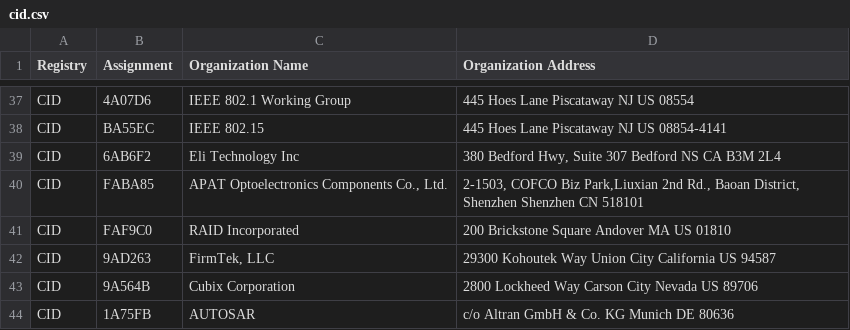
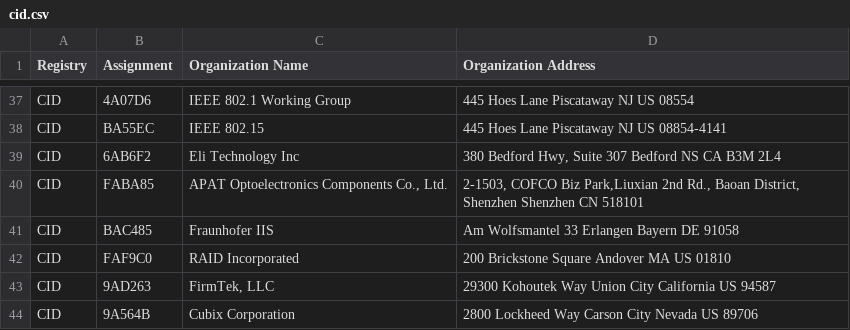
Before and after one commit to hdm/mac-ages, a CSV file: data/ieee/cid.csv, drawn as a sheet; only a part is shown, gaps mark what is left out; the shorter side is filled out with more unchanged rows.

```diff
--- a/data/ieee/cid.csv
+++ b/data/ieee/cid.csv
@@ -40,2 +40,3 @@ CID,6AB6F2,Eli Technology Inc,"380 Bedford Hwy, Suite 307 Bedford NS CA  B3M 2L4
 CID,FABA85,"APAT Optoelectronics Components Co., Ltd.","2-1503, COFCO Biz Park,Liuxian 2nd Rd., Baoan District, Shenzhen Shenzhen  CN 518101 "
+CID,BAC485,Fraunhofer IIS,Am Wolfsmantel 33 Erlangen Bayern DE 91058
 CID,FAF9C0,RAID Incorporated,200 Brickstone Square Andover MA US 01810
```
Also changed, not shown: data/ieee/mam.csv, data/ieee/oui36.csv, 2 other files.
